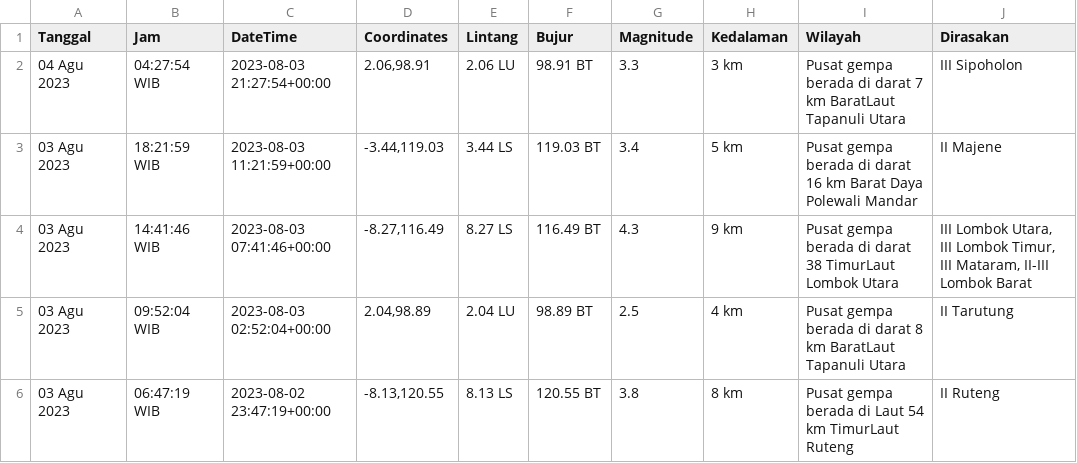
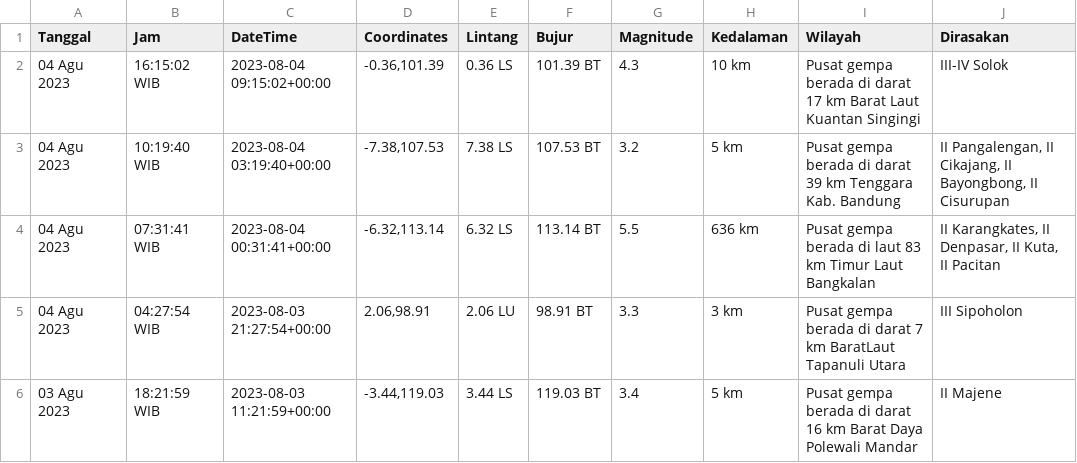
Before and after one commit to mzakiyuddin/dataset-gempa-indonesia, a CSV file: gempa.csv, drawn as a sheet; only a part is shown; the shorter side is filled out with more unchanged rows.

Commit message:
Update Fri Aug  4 12:04:30 UTC 2023

```diff
--- a/gempa.csv
+++ b/gempa.csv
@@ -1,2 +1,5 @@
 Tanggal,Jam,DateTime,Coordinates,Lintang,Bujur,Magnitude,Kedalaman,Wilayah,Dirasakan
+04 Agu 2023,16:15:02 WIB,2023-08-04 09:15:02+00:00,"-0.36,101.39",0.36 LS,101.39 BT,4.3,10 km,Pusat gempa berada di darat 17 km Barat Laut Kuantan Singingi,III-IV Solok
+04 Agu 2023,10:19:40 WIB,2023-08-04 03:19:40+00:00,"-7.38,107.53",7.38 LS,107.53 BT,3.2,5 km,Pusat gempa berada di darat 39 km Tenggara Kab. Bandung,"II Pangalengan, II Cikajang, II Bayongbong, II Cisurupan"
+04 Agu 2023,07:31:41 WIB,2023-08-04 00:31:41+00:00,"-6.32,113.14",6.32 LS,113.14 BT,5.5,636 km,Pusat gempa berada di laut 83 km Timur Laut Bangkalan,"II Karangkates, II Denpasar, II Kuta, II Pacitan"
 04 Agu 2023,04:27:54 WIB,2023-08-03 21:27:54+00:00,"2.06,98.91",2.06 LU,98.91 BT,3.3,3 km,Pusat gempa berada di darat 7 km BaratLaut Tapanuli Utara,III Sipoholon
```
